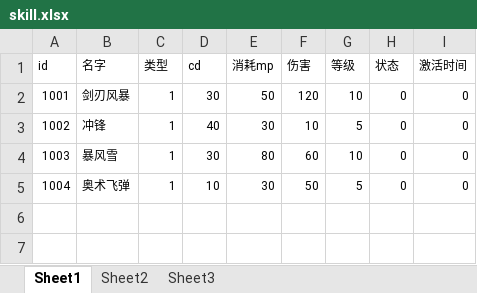
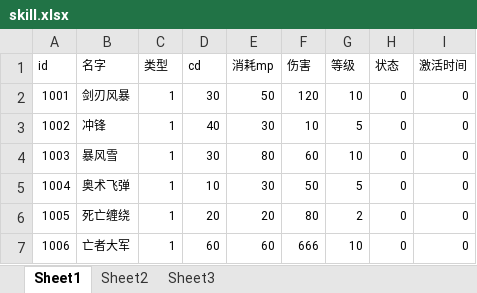
Before and after one commit to gonefuture/mmorpg, an Excel workbook: gameserver/src/main/resources/gameData/skill.xlsx, sheet Sheet1, drawn as a sheet; values as stored, in another font and other column widths than the file's, no borders; the diff names each change by its address in the sheet, - before the commit and + after, or states it on an @@ line.

```diff
--- a/gameserver/src/main/resources/gameData/skill.xlsx (sheet Sheet1)
+++ b/gameserver/src/main/resources/gameData/skill.xlsx (sheet Sheet1)
+row 6: 1005 | 死亡缠绕 | 1 | 20 | 20 | 80 | 2 | 0 | 0
+row 7: 1006 | 亡者大军 | 1 | 60 | 60 | 666 | 10 | 0 | 0
```
Also changed, not shown: gameserver/src/main/resources/gameData/gameScene.xlsx, gameserver/src/main/resources/gameData/sceneObject.xlsx, 9 other files.
